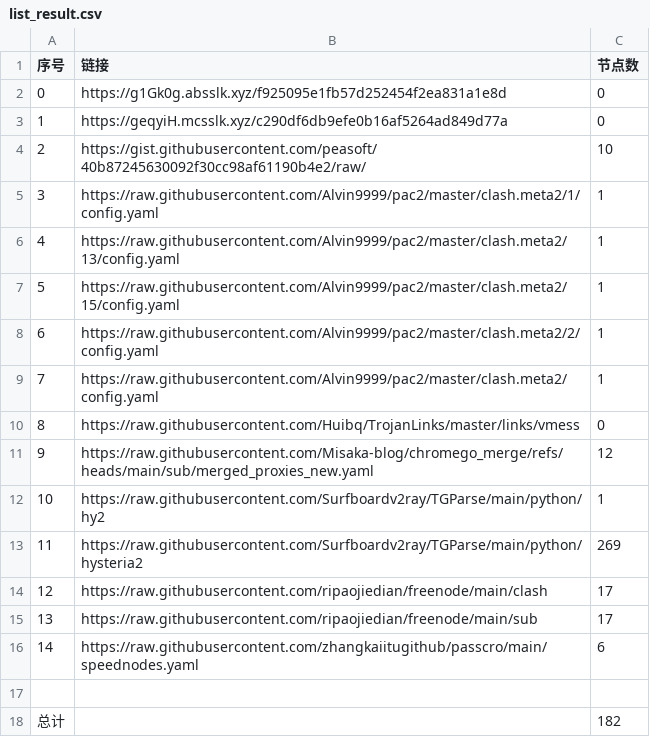
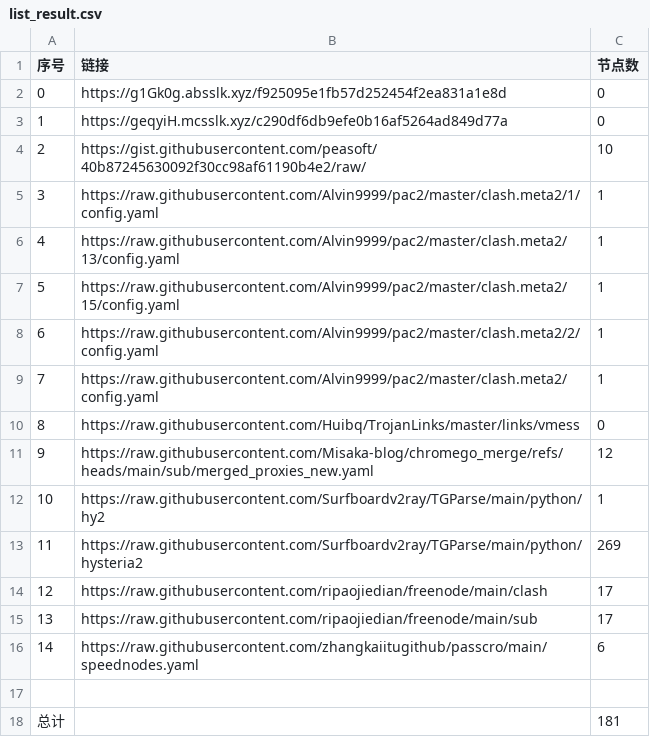
Before and after one commit to yxxyun/NoMoreWalls, a CSV file: list_result.csv, drawn as a sheet.

```diff
--- a/list_result.csv
+++ b/list_result.csv
@@ -17,2 +17,2 @@
 
-总计,,182
+总计,,181
```
Also changed, not shown: 15 other files.
